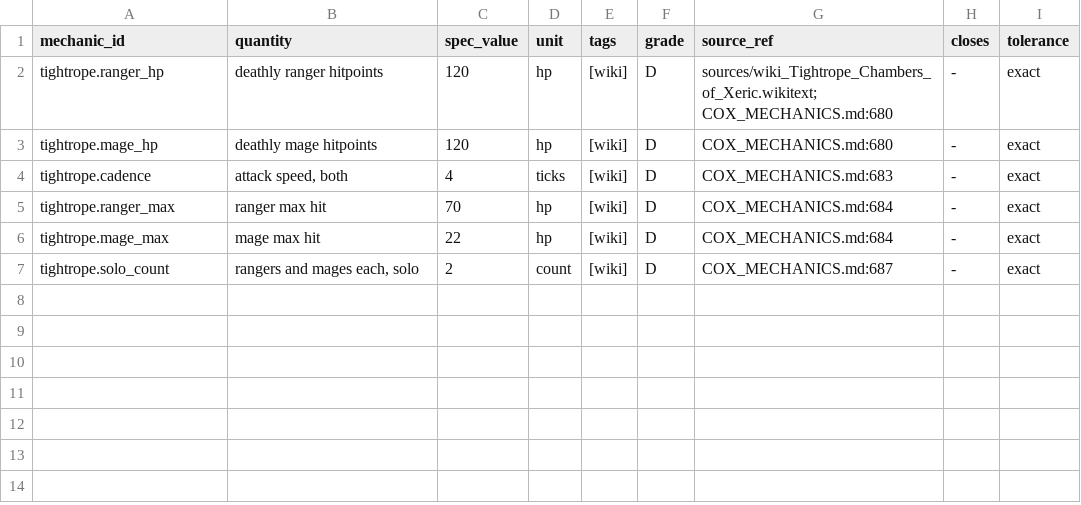
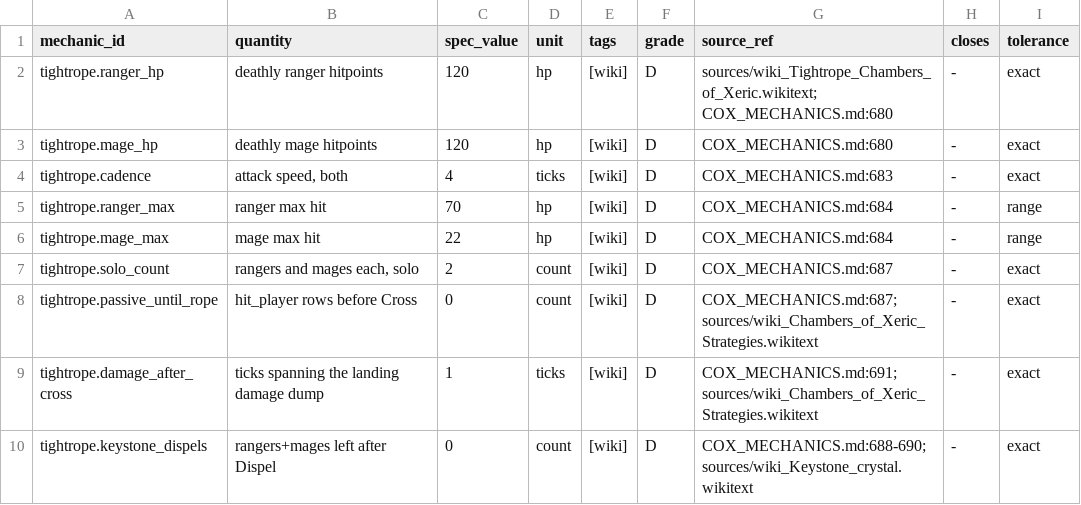
Before and after one commit to MRobertEvers/oldschool-clientc, a TSV file: docs/minigames/cox/encounters/tightrope.tsv, drawn as a sheet.

```diff
--- a/docs/minigames/cox/encounters/tightrope.tsv
+++ b/docs/minigames/cox/encounters/tightrope.tsv
@@ -4,4 +4,7 @@ tightrope.mage_hp	deathly mage hitpoints	120	hp	[wiki]	D	COX_MECHANICS.md:680	-
 tightrope.cadence	attack speed, both	4	ticks	[wiki]	D	COX_MECHANICS.md:683	-	exact
-tightrope.ranger_max	ranger max hit	70	hp	[wiki]	D	COX_MECHANICS.md:684	-	exact
-tightrope.mage_max	mage max hit	22	hp	[wiki]	D	COX_MECHANICS.md:684	-	exact
+tightrope.ranger_max	ranger max hit	70	hp	[wiki]	D	COX_MECHANICS.md:684	-	range
+tightrope.mage_max	mage max hit	22	hp	[wiki]	D	COX_MECHANICS.md:684	-	range
 tightrope.solo_count	rangers and mages each, solo	2	count	[wiki]	D	COX_MECHANICS.md:687	-	exact
+tightrope.passive_until_rope	hit_player rows before Cross	0	count	[wiki]	D	COX_MECHANICS.md:687; sources/wiki_Chambers_of_Xeric_Strategies.wikitext	-	exact
+tightrope.damage_after_cross	ticks spanning the landing damage dump	1	ticks	[wiki]	D	COX_MECHANICS.md:691; sources/wiki_Chambers_of_Xeric_Strategies.wikitext	-	exact
+tightrope.keystone_dispels	rangers+mages left after Dispel	0	count	[wiki]	D	COX_MECHANICS.md:688-690; sources/wiki_Keystone_crystal.wikitext	-	exact
```
Also changed, not shown: docs/minigames/cox/encounters/tightrope.scope.tsv, 1 other file.
